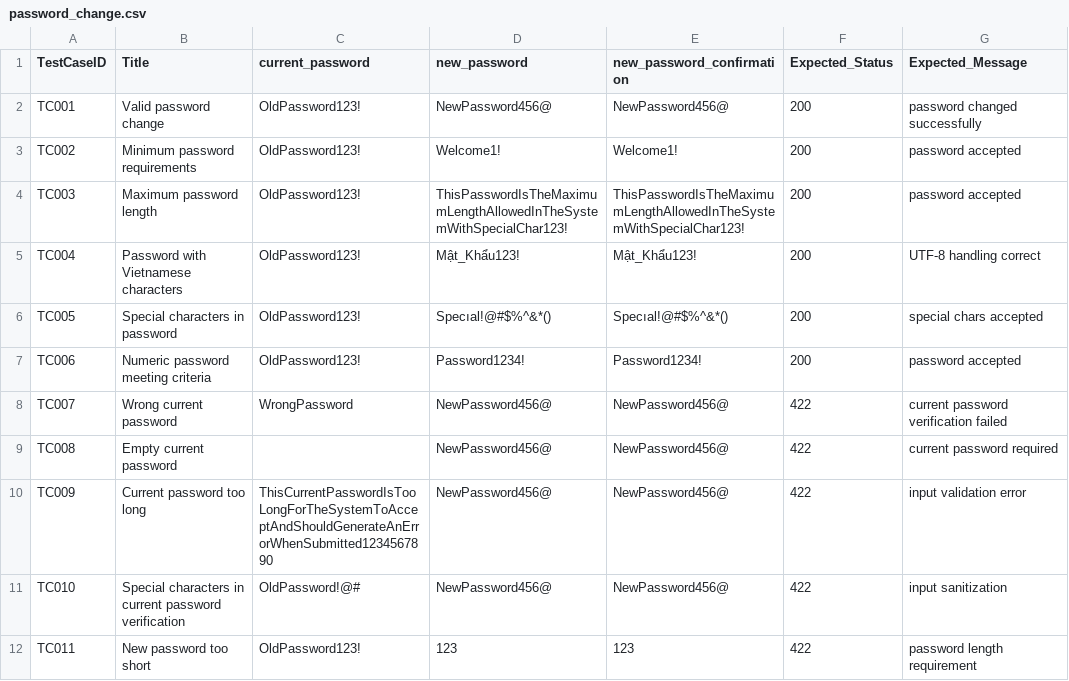
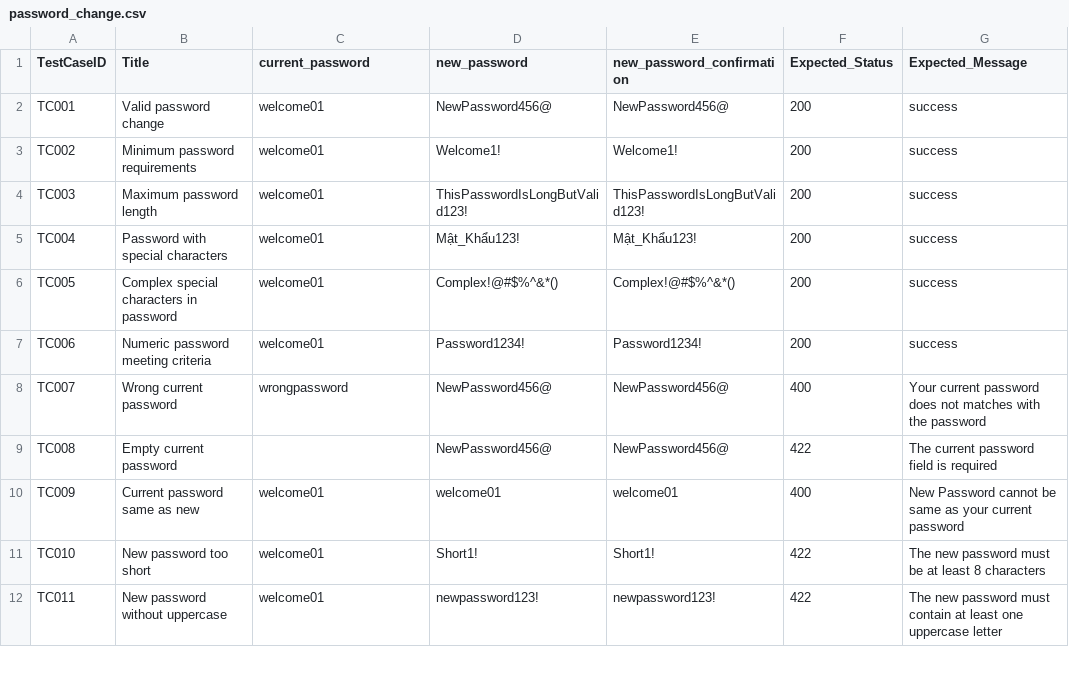
Before and after one commit to vhakHCMUS/testingHW, a CSV file: password_change.csv, drawn as a sheet; only a part is shown; the diff covers the shown part only.

```diff
--- a/password_change.csv
+++ b/password_change.csv
@@ -1,12 +1,12 @@
 TestCaseID,Title,current_password,new_password,new_password_confirmation,Expected_Status,Expected_Message
-TC001,Valid password change,OldPassword123!,NewPassword456@,NewPassword456@,200,password changed successfully
-TC002,Minimum password requirements,OldPassword123!,Welcome1!,Welcome1!,200,password accepted
-TC003,Maximum password length,OldPassword123!,ThisPasswordIsTheMaximumLengthAllowedInTheSystemWithSpecialChar123!,ThisPasswordIsTheMaximumLengthAllowedInTheSystemWithSpecialChar123!,200,password accepted
-TC004,Password with Vietnamese characters,OldPassword123!,Mật_Khẩu123!,Mật_Khẩu123!,200,UTF-8 handling correct
-TC005,Special characters in password,OldPassword123!,Specıal!@#$%^&*(),Specıal!@#$%^&*(),200,special chars accepted
-TC006,Numeric password meeting criteria,OldPassword123!,Password1234!,Password1234!,200,password accepted
-TC007,Wrong current password,WrongPassword,NewPassword456@,NewPassword456@,422,current password verification failed
-TC008,Empty current password,,NewPassword456@,NewPassword456@,422,current password required
-TC009,Current password too long,ThisCurrentPasswordIsTooLongForTheSystemToAcceptAndShouldGenerateAnErrorWhenSubmitted1234567890,NewPassword456@,NewPassword456@,422,input validation error
-TC010,Special characters in current password verification,OldPassword!@#,NewPassword456@,NewPassword456@,422,input sanitization
-TC011,New password too short,OldPassword123!,123,123,422,password length requirement
+TC001,Valid password change,welcome01,NewPassword456@,NewPassword456@,200,success
+TC002,Minimum password requirements,welcome01,Welcome1!,Welcome1!,200,success
+TC003,Maximum password length,welcome01,ThisPasswordIsLongButValid123!,ThisPasswordIsLongButValid123!,200,success
+TC004,Password with special characters,welcome01,Mật_Khẩu123!,Mật_Khẩu123!,200,success
+TC005,Complex special characters in password,welcome01,Complex!@#$%^&*(),Complex!@#$%^&*(),200,success
+TC006,Numeric password meeting criteria,welcome01,Password1234!,Password1234!,200,success
+TC007,Wrong current password,wrongpassword,NewPassword456@,NewPassword456@,400,Your current password does not matches with the password
+TC008,Empty current password,,NewPassword456@,NewPassword456@,422,The current password field is required
+TC009,Current password same as new,welcome01,welcome01,welcome01,400,New Password cannot be same as your current password
+TC010,New password too short,welcome01,Short1!,Short1!,422,The new password must be at least 8 characters
+TC011,New password without uppercase,welcome01,newpassword123!,newpassword123!,422,The new password must contain at least one uppercase letter
```
Also changed, not shown: 12 added rows and 60 edited cells elsewhere in this file, users_update.csv, 2 other files.
